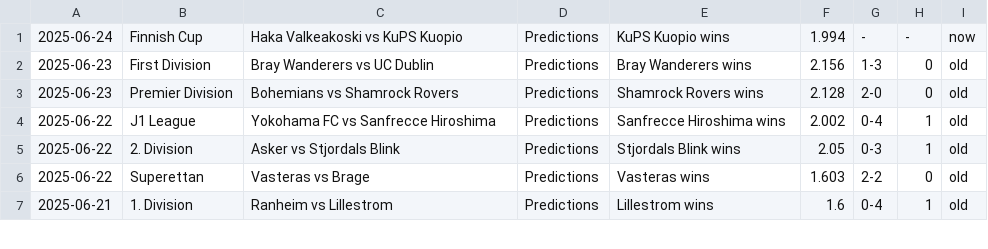
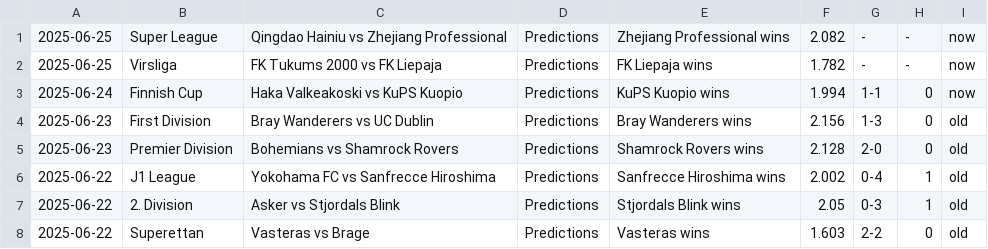
Before and after one commit to htetmyet/footytips, a CSV file: pre_fix.csv, drawn as a sheet; only a part is shown; the shorter side is filled out with more unchanged rows.

```diff
--- a/pre_fix.csv
+++ b/pre_fix.csv
@@ -1,2 +1,4 @@
-2025-06-24,Finnish Cup,Haka Valkeakoski vs KuPS Kuopio,Predictions,KuPS Kuopio wins,1.994,-,-,now
+2025-06-25,Super League,Qingdao Hainiu vs Zhejiang Professional,Predictions,Zhejiang Professional wins,2.082,-,-,now
+2025-06-25,Virsliga,FK Tukums 2000 vs FK Liepaja,Predictions,FK Liepaja wins,1.782,-,-,now
+2025-06-24,Finnish Cup,Haka Valkeakoski vs KuPS Kuopio,Predictions,KuPS Kuopio wins,1.994,1-1,0,now
 2025-06-23,First Division,Bray Wanderers vs UC Dublin,Predictions,Bray Wanderers wins,2.156,1-3,0,old
```
Also changed, not shown: free_fix.csv, tmp_fix.csv.
